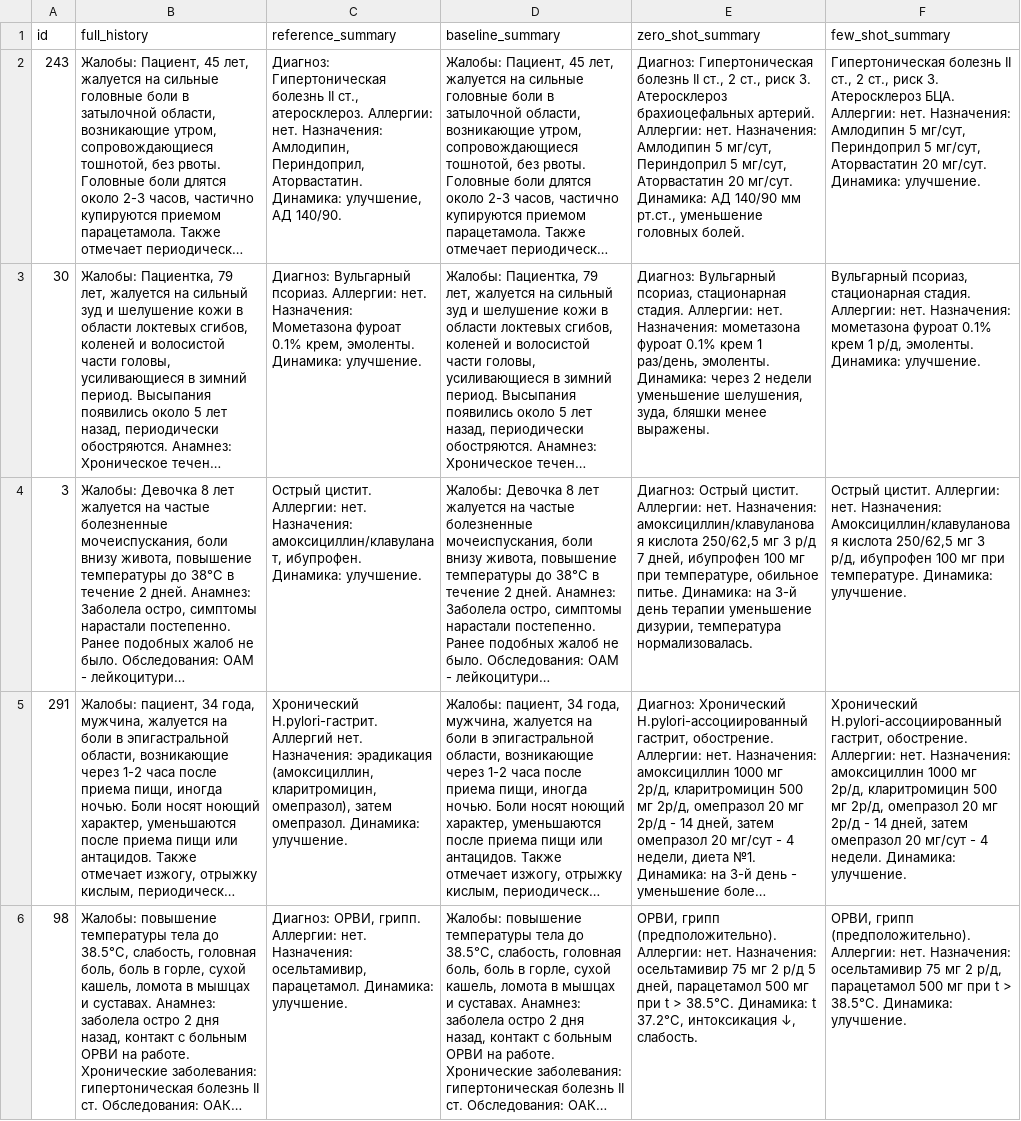
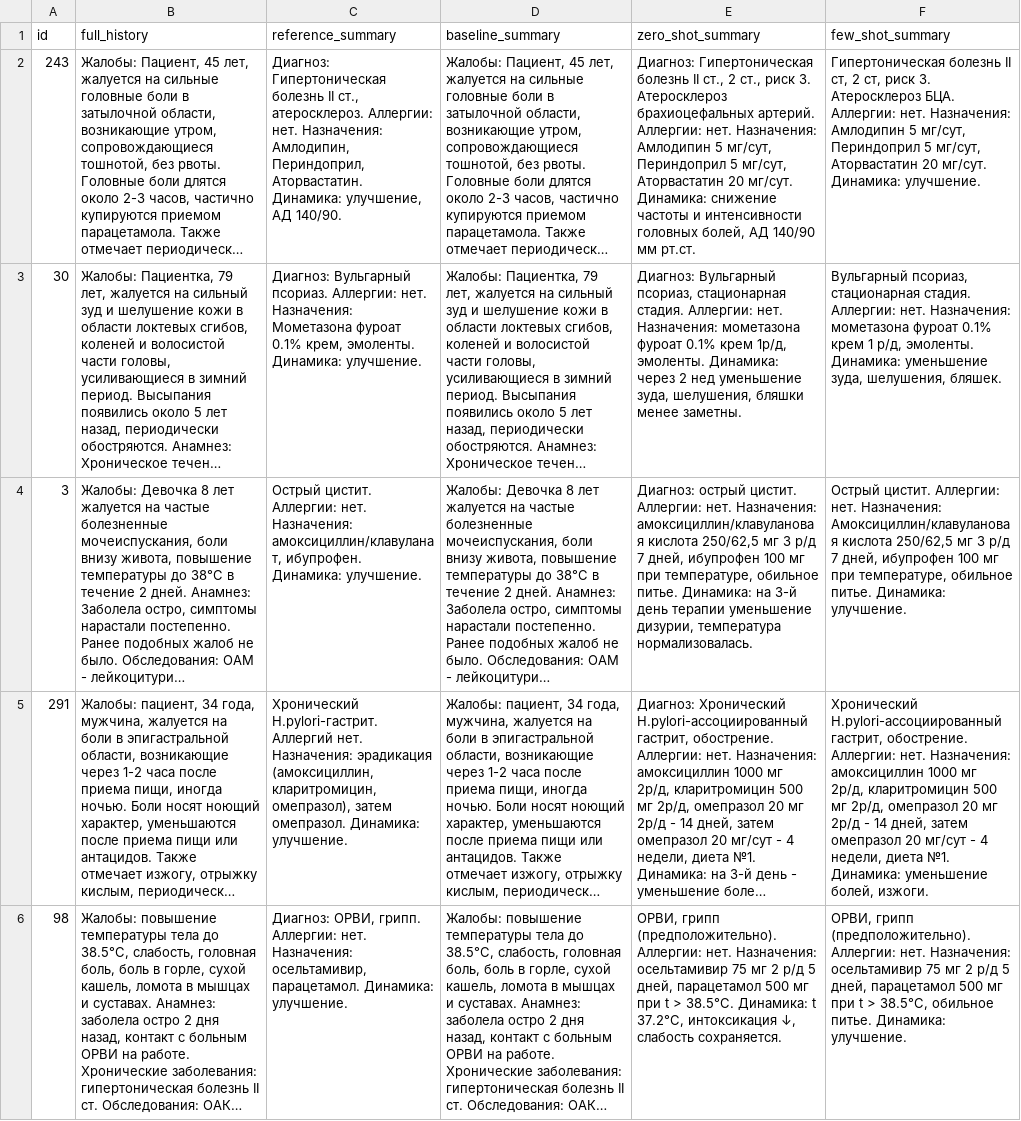
Before and after one commit to RidetskayaAnna/medical-summarization, a CSV file: data/processed/results_test.csv, drawn as a sheet; only a part is shown; long unchanged cells end in …; the diff covers the shown part only; the diff names each change by its address in the sheet, - before the commit and + after, or states it on an @@ line.

Commit message:
Улучшен Few-shot промпт (3 примера), финальные метрики ROUGE-L = 0.421

```diff
--- a/data/processed/results_test.csv
+++ b/data/processed/results_test.csv
-E2 (zero_shot_summary): …мг/сут. Динамика: АД 140/90 мм рт.ст., уменьшение головных болей.
+E2 (zero_shot_summary): …мг/сут. Динамика: снижение частоты и интенсивности головных болей, АД 140/90 мм рт.ст.
-F2 (few_shot_summary): …болезнь II ст., 2 ст., риск 3.…
+F2 (few_shot_summary): …болезнь II ст, 2 ст, риск 3.…
-E3 (zero_shot_summary): …0.1% крем 1 раз/день, эмоленты. Динамика: через 2 недели уменьшение шелушения, зуда, бляшки менее выражены.
+E3 (zero_shot_summary): …0.1% крем 1р/д, эмоленты. Динамика: через 2 нед уменьшение зуда, шелушения, бляшки менее заметны.
-F3 (few_shot_summary): …эмоленты. Динамика: улучшение.
+F3 (few_shot_summary): …эмоленты. Динамика: уменьшение зуда, шелушения, бляшек.
-E4 (zero_shot_summary): Диагноз: Острый цистит. Аллергии:…
+E4 (zero_shot_summary): Диагноз: острый цистит. Аллергии:…
-F4 (few_shot_summary): …мг 3 р/д, ибупрофен 100 мг при температуре. Динамика: улучшение.
+F4 (few_shot_summary): …мг 3 р/д 7 дней, ибупрофен 100 мг при температуре, обильное питье. Динамика: улучшение.
-F5 (few_shot_summary): …- 4 недели. Динамика: улучшение.
+F5 (few_shot_summary): …- 4 недели, диета №1. Динамика: уменьшение болей, изжоги.
-E6 (zero_shot_summary): …интоксикация ↓, слабость.
+E6 (zero_shot_summary): …интоксикация ↓, слабость сохраняется.
-F6 (few_shot_summary): …мг 2 р/д, парацетамол 500 мг при t > 38.5°C. Динамика: улучшение.
+F6 (few_shot_summary): …мг 2 р/д 5 дней, парацетамол 500 мг при t > 38.5°C, обильное питье. Динамика: улучшение.
```
Also changed, not shown: 72 edited cells elsewhere in this file, 1 other file.
